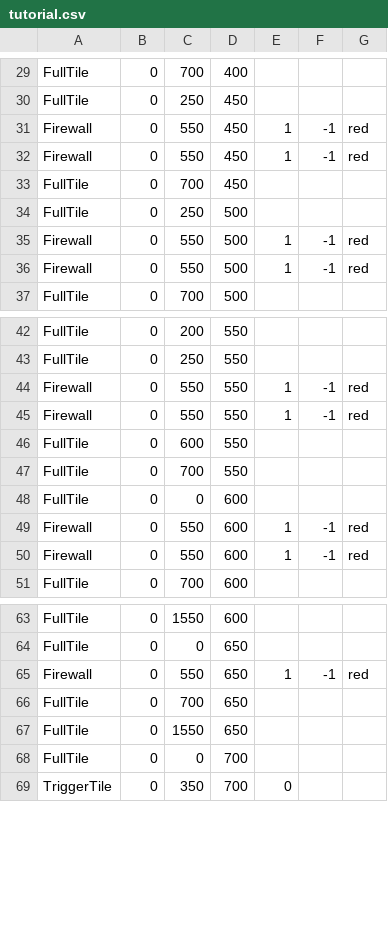
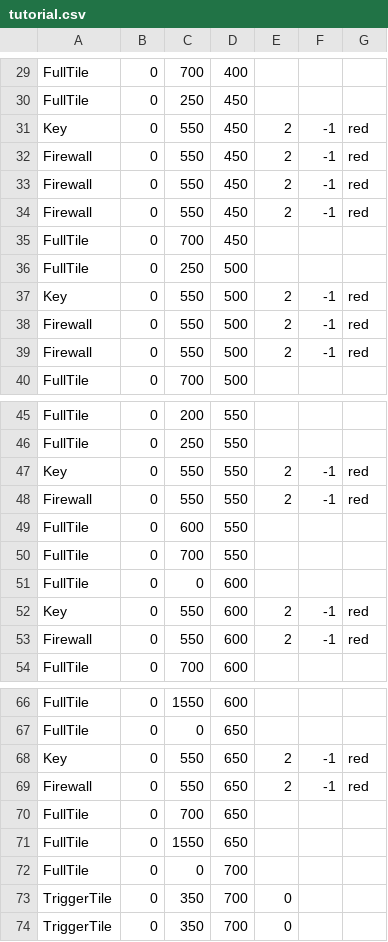
Before and after one commit to AAAAAndyli/Grid-Based-Greenfoot-Game, a CSV file: level/maps/tutorial.csv, drawn as a sheet; only a part is shown, gaps mark what is left out; the diff covers the shown part only.

```diff
--- a/level/maps/tutorial.csv
+++ b/level/maps/tutorial.csv
@@ -30,8 +30,11 @@ FullTile,0,700,400
 FullTile,0,250,450
-Firewall,0,550,450,1,-1,red
-Firewall,0,550,450,1,-1,red
+Key,0,550,450,2,-1,red
+Firewall,0,550,450,2,-1,red
+Firewall,0,550,450,2,-1,red
+Firewall,0,550,450,2,-1,red
 FullTile,0,700,450
 FullTile,0,250,500
-Firewall,0,550,500,1,-1,red
-Firewall,0,550,500,1,-1,red
+Key,0,550,500,2,-1,red
+Firewall,0,550,500,2,-1,red
+Firewall,0,550,500,2,-1,red
 FullTile,0,700,500
@@ -43,4 +46,4 @@ FullTile,0,200,550
 FullTile,0,250,550
-Firewall,0,550,550,1,-1,red
-Firewall,0,550,550,1,-1,red
+Key,0,550,550,2,-1,red
+Firewall,0,550,550,2,-1,red
 FullTile,0,600,550
@@ -48,4 +51,4 @@ FullTile,0,700,550
 FullTile,0,0,600
-Firewall,0,550,600,1,-1,red
-Firewall,0,550,600,1,-1,red
+Key,0,550,600,2,-1,red
+Firewall,0,550,600,2,-1,red
 FullTile,0,700,600
@@ -64,3 +67,4 @@ FullTile,0,1550,600
 FullTile,0,0,650
-Firewall,0,550,650,1,-1,red
+Key,0,550,650,2,-1,red
+Firewall,0,550,650,2,-1,red
 FullTile,0,700,650
@@ -68,2 +72,3 @@ FullTile,0,1550,650
 FullTile,0,0,700
+TriggerTile,0,350,700,0
 TriggerTile,0,350,700,0
```
Also changed, not shown: 11 added rows and 1 edited cell elsewhere in this file, 1 other file.
